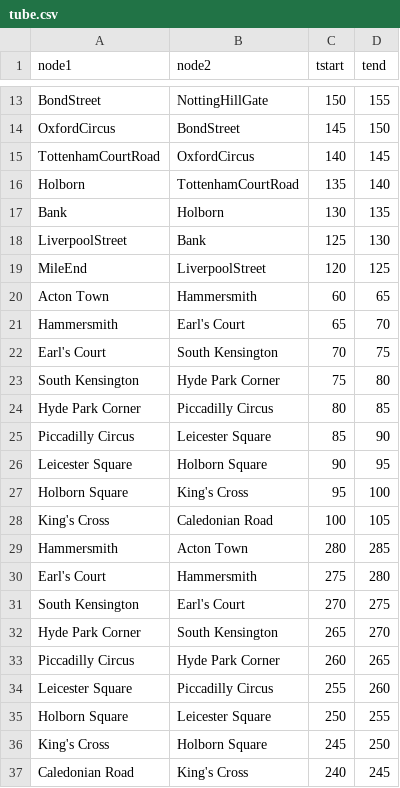
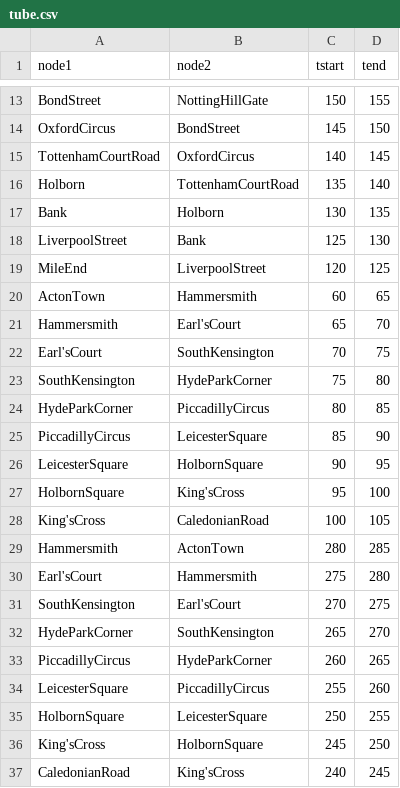
Before and after one commit to soca-git/overtime, a CSV file: OVERTIME/tube.csv, drawn as a sheet; only a part is shown, gaps mark what is left out; the diff covers the shown part only.

```diff
--- a/OVERTIME/tube.csv
+++ b/OVERTIME/tube.csv
@@ -19,19 +19,19 @@ LiverpoolStreet,Bank,125,130
 MileEnd,LiverpoolStreet,120,125
-Acton Town,Hammersmith,60,65
-Hammersmith,Earl's Court,65,70
-Earl's Court,South Kensington,70,75
-South Kensington,Hyde Park Corner,75,80
-Hyde Park Corner,Piccadilly Circus,80,85
-Piccadilly Circus,Leicester Square,85,90
-Leicester Square,Holborn Square,90,95
-Holborn Square,King's Cross,95,100
-King's Cross,Caledonian Road,100,105
-Hammersmith,Acton Town,280,285
-Earl's Court,Hammersmith,275,280
-South Kensington,Earl's Court,270,275
-Hyde Park Corner,South Kensington,265,270
-Piccadilly Circus,Hyde Park Corner,260,265
-Leicester Square,Piccadilly Circus,255,260
-Holborn Square,Leicester Square,250,255
-King's Cross,Holborn Square,245,250
-Caledonian Road,King's Cross,240,245
+ActonTown,Hammersmith,60,65
+Hammersmith,Earl'sCourt,65,70
+Earl'sCourt,SouthKensington,70,75
+SouthKensington,HydeParkCorner,75,80
+HydeParkCorner,PiccadillyCircus,80,85
+PiccadillyCircus,LeicesterSquare,85,90
+LeicesterSquare,HolbornSquare,90,95
+HolbornSquare,King'sCross,95,100
+King'sCross,CaledonianRoad,100,105
+Hammersmith,ActonTown,280,285
+Earl'sCourt,Hammersmith,275,280
+SouthKensington,Earl'sCourt,270,275
+HydeParkCorner,SouthKensington,265,270
+PiccadillyCircus,HydeParkCorner,260,265
+LeicesterSquare,PiccadillyCircus,255,260
+HolbornSquare,LeicesterSquare,250,255
+King'sCross,HolbornSquare,245,250
+CaledonianRoad,King'sCross,240,245
```
Also changed, not shown: 33 edited cells elsewhere in this file, 9 other files.
